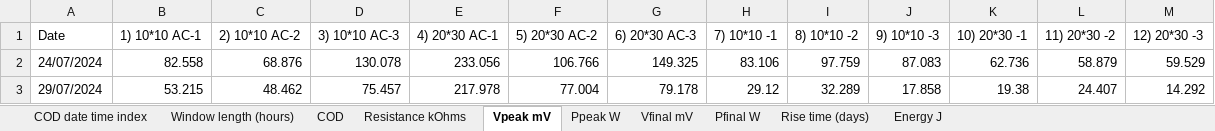
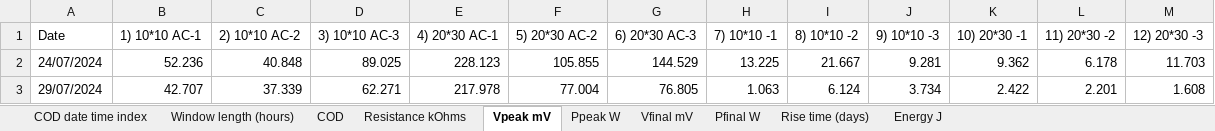
Before and after one commit to hphilamore/APEX_WP2, an Excel workbook: mfc_features.xlsx, sheet Vpeak mV, drawn as a sheet; only a part is shown; values as stored, in another font and other column widths than the file's, no borders; the diff covers the shown part only; the diff names each change by its address in the sheet, - before the commit and + after, or states it on an @@ line.

```diff
--- a/mfc_features.xlsx (sheet Vpeak mV)
+++ b/mfc_features.xlsx (sheet Vpeak mV)
-B2 (1) 10*10 AC-1): 82.558
+B2 (1) 10*10 AC-1): 52.236
-C2 (2) 10*10 AC-2): 68.876
+C2 (2) 10*10 AC-2): 40.848
-D2 (3) 10*10 AC-3): 130.078
+D2 (3) 10*10 AC-3): 89.025
-E2 (4) 20*30 AC-1): 233.056
+E2 (4) 20*30 AC-1): 228.123
-F2 (5) 20*30 AC-2): 106.766
+F2 (5) 20*30 AC-2): 105.855
-G2 (6) 20*30 AC-3): 149.325
+G2 (6) 20*30 AC-3): 144.529
-H2 (7) 10*10 -1): 83.106
+H2 (7) 10*10 -1): 13.225
-I2 (8) 10*10 -2): 97.759
+I2 (8) 10*10 -2): 21.667
-J2 (9) 10*10 -3): 87.083
+J2 (9) 10*10 -3): 9.281
-K2 (10) 20*30 -1): 62.736
+K2 (10) 20*30 -1): 9.362
-L2 (11) 20*30 -2): 58.879
+L2 (11) 20*30 -2): 6.178
-M2 (12) 20*30 -3): 59.529
+M2 (12) 20*30 -3): 11.703
-B3 (1) 10*10 AC-1): 53.215
+B3 (1) 10*10 AC-1): 42.707
-C3 (2) 10*10 AC-2): 48.462
+C3 (2) 10*10 AC-2): 37.339
-D3 (3) 10*10 AC-3): 75.457
+D3 (3) 10*10 AC-3): 62.271
-G3 (6) 20*30 AC-3): 79.178
+G3 (6) 20*30 AC-3): 76.805
-H3 (7) 10*10 -1): 29.12
+H3 (7) 10*10 -1): 1.063
-I3 (8) 10*10 -2): 32.289
+I3 (8) 10*10 -2): 6.124
-J3 (9) 10*10 -3): 17.858
+J3 (9) 10*10 -3): 3.734
-K3 (10) 20*30 -1): 19.38
+K3 (10) 20*30 -1): 2.422
-L3 (11) 20*30 -2): 24.407
+L3 (11) 20*30 -2): 2.201
-M3 (12) 20*30 -3): 14.292
+M3 (12) 20*30 -3): 1.608
```
Also changed, not shown: 191 edited cells elsewhere in this sheet, sheet Window length (hours), sheet Vfinal mV, sheet Pfinal W, sheet Rise time (days), sheet Ppeak W, sheet Energy J, 23 other files.
